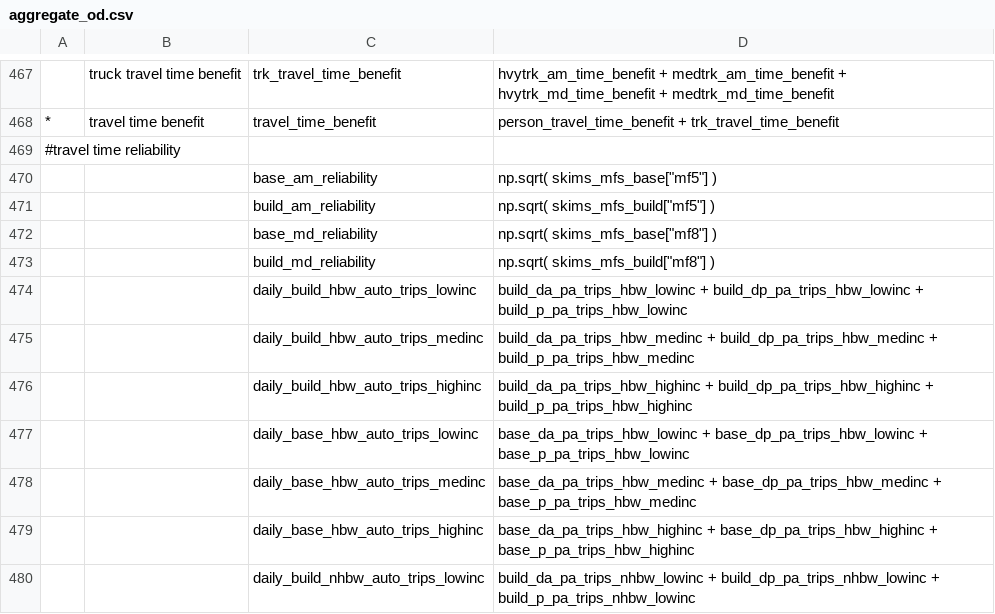
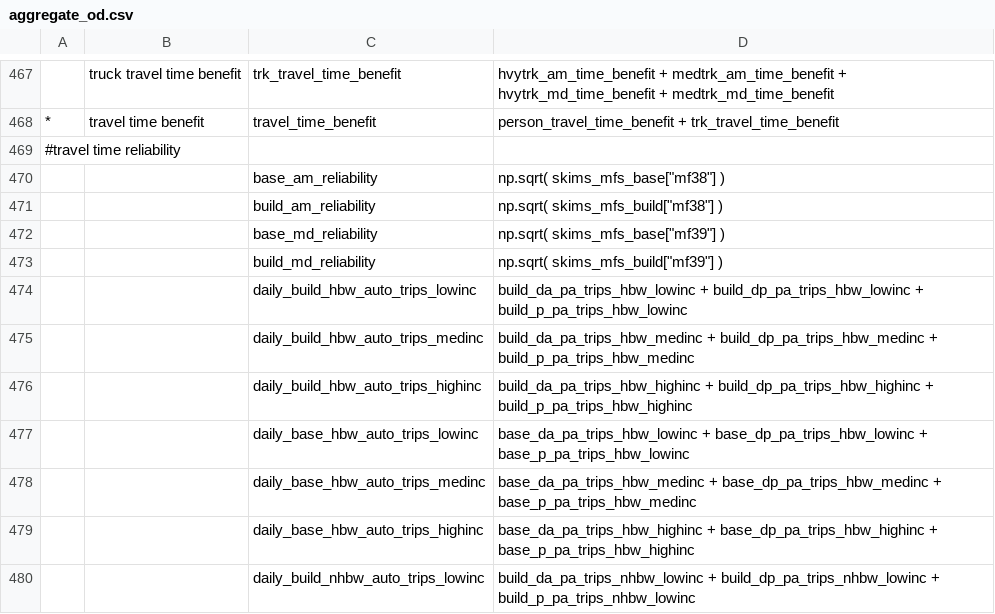
Before and after one commit to MetroModelingServices/metro_mce, a CSV file: bc_setup/configs/aggregate_od.csv, drawn as a sheet; only a part is shown, gaps mark what is left out; the diff names each change by its address in the sheet, - before the commit and + after, or states it on an @@ line.

Commit message:
updated reliability skims references

```diff
--- a/bc_setup/configs/aggregate_od.csv
+++ b/bc_setup/configs/aggregate_od.csv
-D470: np.sqrt( skims_mfs_base["mf5"] )
+D470: np.sqrt( skims_mfs_base["mf38"] )
-D471: np.sqrt( skims_mfs_build["mf5"] )
+D471: np.sqrt( skims_mfs_build["mf38"] )
-D472: np.sqrt( skims_mfs_base["mf8"] )
+D472: np.sqrt( skims_mfs_base["mf39"] )
-D473: np.sqrt( skims_mfs_build["mf8"] )
+D473: np.sqrt( skims_mfs_build["mf39"] )
```
